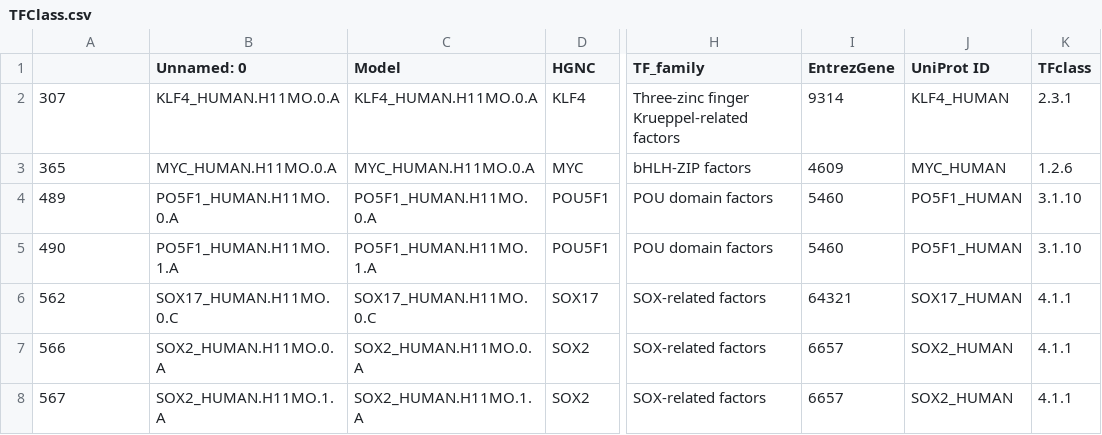
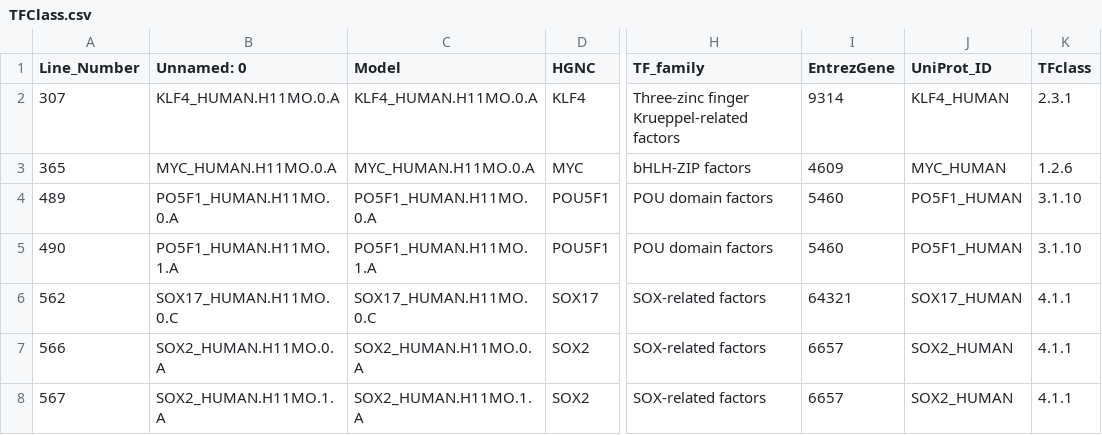
Before and after one commit to masvsal/WassermanGraphTF, a CSV file: current/data/gene_annotations/TFClass.csv, drawn as a sheet; only a part is shown, gaps mark what is left out; the diff names each change by its address in the sheet, - before the commit and + after, or states it on an @@ line.

```diff
--- a/current/data/gene_annotations/TFClass.csv
+++ b/current/data/gene_annotations/TFClass.csv
-A1: (empty)
+A1: Line_Number
-J1: UniProt ID
+J1: UniProt_ID
```
Also changed, not shown: 1 other file.
